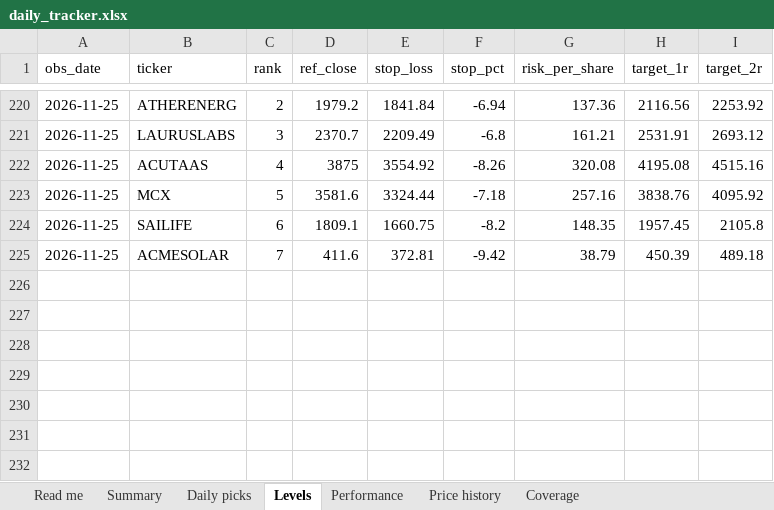
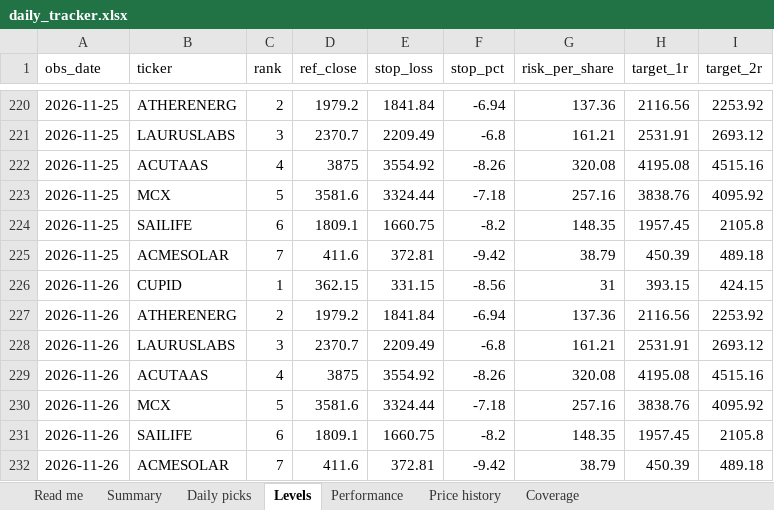
Before and after one commit to compukidsdgp-creator/Swing-trading, an Excel workbook: reports/daily_tracker.xlsx, sheet Levels, drawn as a sheet; only a part is shown, gaps mark what is left out; values as stored, in another font and other column widths than the file's, no borders; the diff names each change by its address in the sheet, - before the commit and + after, or states it on an @@ line.

```diff
--- a/reports/daily_tracker.xlsx (sheet Levels)
+++ b/reports/daily_tracker.xlsx (sheet Levels)
+row 226: 2026-11-26 | CUPID | 1 | 362.15 | 331.15 | -8.56 | 31 | 393.15 | 424.15
+row 227: 2026-11-26 | ATHERENERG | 2 | 1979.2 | 1841.84 | -6.94 | 137.36 | 2116.56 | 2253.92
+row 228: 2026-11-26 | LAURUSLABS | 3 | 2370.7 | 2209.49 | -6.8 | 161.21 | 2531.91 | 2693.12
+row 229: 2026-11-26 | ACUTAAS | 4 | 3875 | 3554.92 | -8.26 | 320.08 | 4195.08 | 4515.16
+row 230: 2026-11-26 | MCX | 5 | 3581.6 | 3324.44 | -7.18 | 257.16 | 3838.76 | 4095.92
+row 231: 2026-11-26 | SAILIFE | 6 | 1809.1 | 1660.75 | -8.2 | 148.35 | 1957.45 | 2105.8
+row 232: 2026-11-26 | ACMESOLAR | 7 | 411.6 | 372.81 | -9.42 | 38.79 | 450.39 | 489.18
```
Also changed, not shown: sheet Daily picks, sheet Coverage, sheet Read me, 6 other files.
